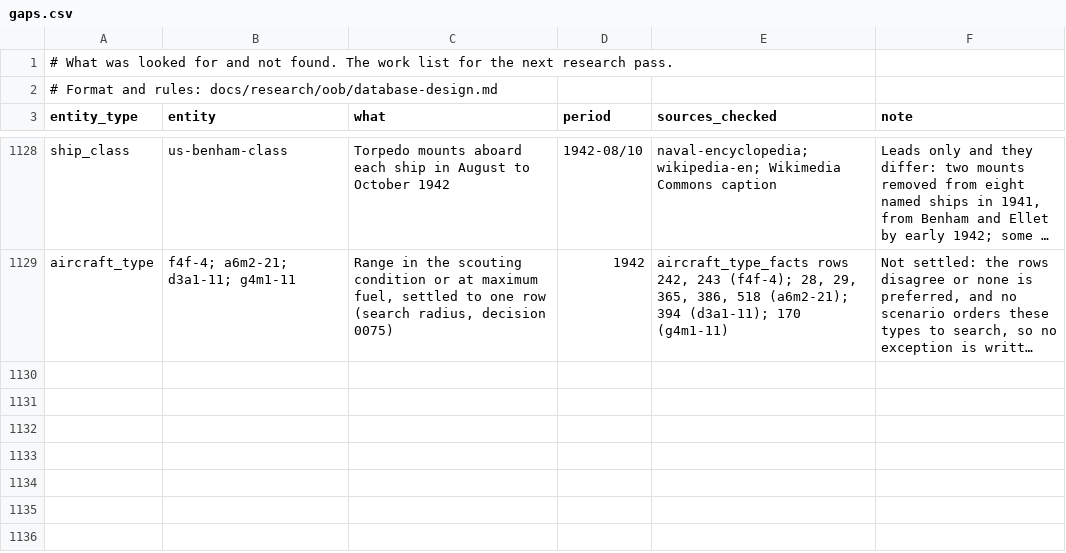
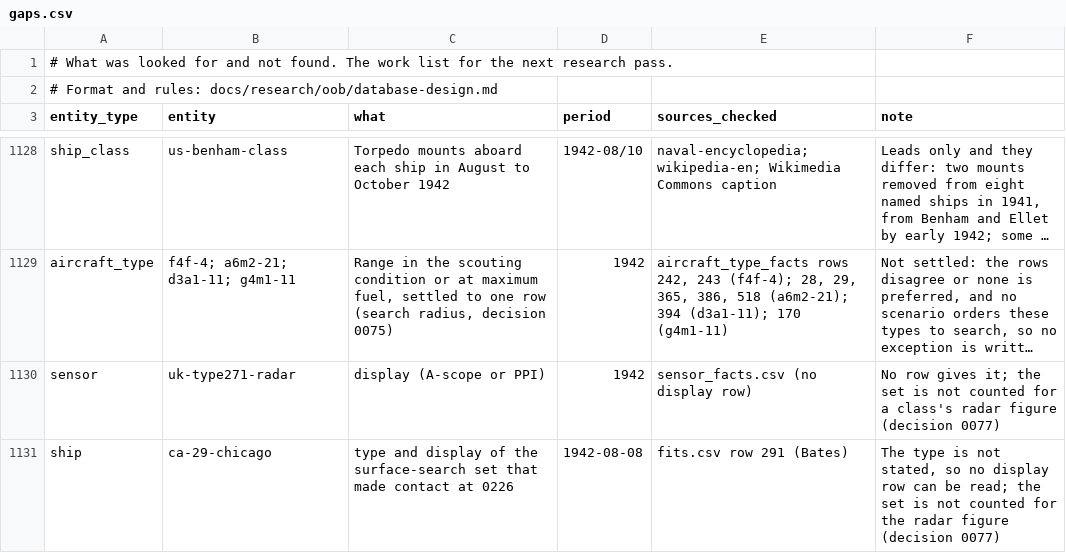
Before and after one commit to amitpeercoder/FlagPlot, a CSV file: data/oob/gaps.csv, drawn as a sheet; only a part is shown, gaps mark what is left out; long unchanged cells end in …; the diff names each change by its address in the sheet, - before the commit and + after, or states it on an @@ line.

```diff
--- a/data/oob/gaps.csv
+++ b/data/oob/gaps.csv
+row 1130: sensor | uk-type271-radar | display (A-scope or PPI) | 1942 | sensor_facts.csv (no display row) | No row gives it; the set is not counted for a class's radar figure (decision 0077)
+row 1131: ship | ca-29-chicago | type and display of the surface-search set that made contact at 0226 | 1942-08-08 | fits.csv row 291 (Bates) | The type is not stated, so no display row can be read; the set is not counted for the radar figure (decision 0077)
```
Also changed, not shown: 6 other files.
